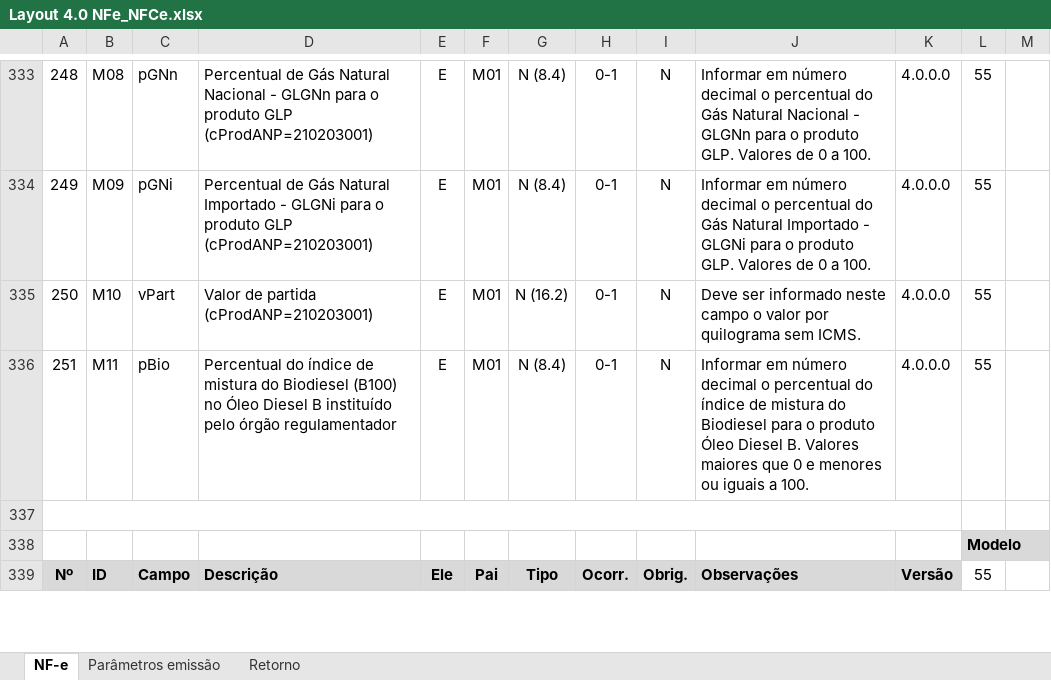
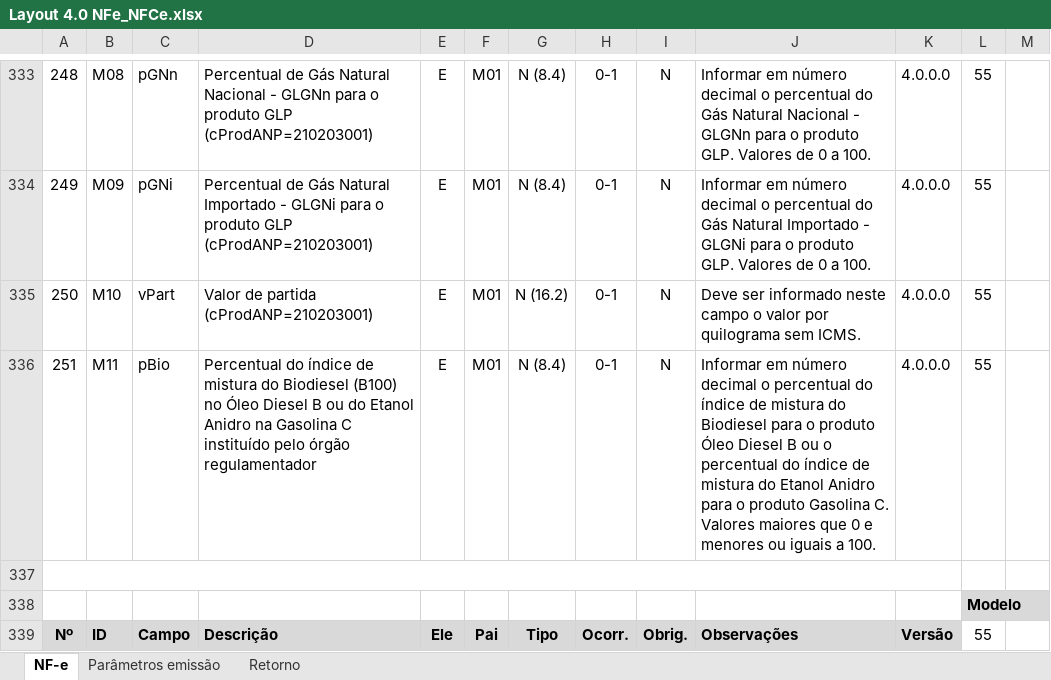
Before and after one commit to migrate-company/integracao-InvoiCy-BR, an Excel workbook: Emissão/Layouts/Layout 4.0 NFe_NFCe.xlsx, sheet NF-e, drawn as a sheet; only a part is shown, gaps mark what is left out; values as stored, in another font and other column widths than the file's, no borders; charts and pictures not drawn; the diff names each change by its address in the sheet, - before the commit and + after, or states it on an @@ line.

Commit message:
Atualizada a descrição e a observação da tag pBIO

```diff
--- a/Emissão/Layouts/Layout 4.0 NFe_NFCe.xlsx (sheet NF-e)
+++ b/Emissão/Layouts/Layout 4.0 NFe_NFCe.xlsx (sheet NF-e)
-D336: …Diesel B instituído pelo…
+D336: …Diesel B ou do Etanol Anidro na Gasolina C instituído pelo…
-J336: …Óleo Diesel B. Valores maiores…
+J336: …Óleo Diesel B ou o percentual do índice de mistura do Etanol Anidro para o produto Gasolina C. Valores maiores…
```
